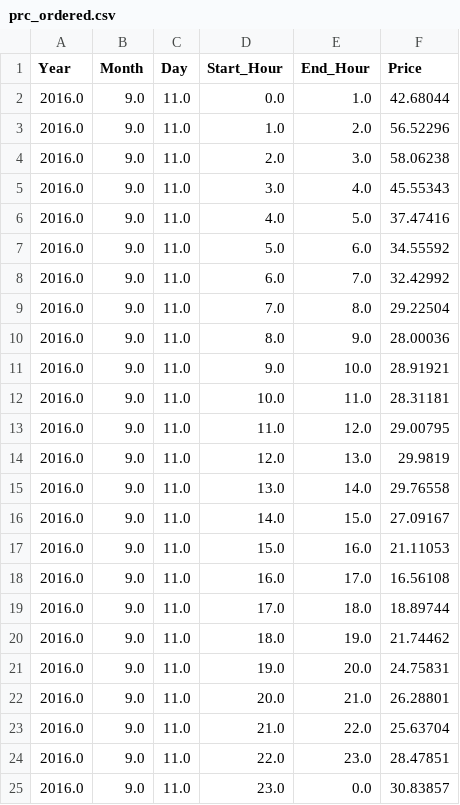
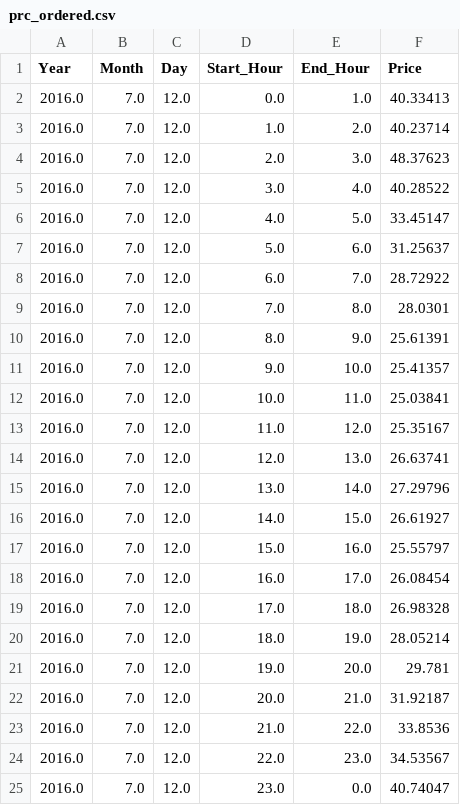
Before and after one commit to msdogan/HydropowerProject, a CSV file: Pumped_Storage/prc_ordered.csv, drawn as a sheet.

```diff
--- a/Pumped_Storage/prc_ordered.csv
+++ b/Pumped_Storage/prc_ordered.csv
@@ -1,25 +1,25 @@
 Year,Month,Day,Start_Hour,End_Hour,Price
-2016.0,9.0,11.0,0.0,1.0,42.68044
-2016.0,9.0,11.0,1.0,2.0,56.52296
-2016.0,9.0,11.0,2.0,3.0,58.06238
-2016.0,9.0,11.0,3.0,4.0,45.55343
-2016.0,9.0,11.0,4.0,5.0,37.47416
-2016.0,9.0,11.0,5.0,6.0,34.55592
-2016.0,9.0,11.0,6.0,7.0,32.42992
-2016.0,9.0,11.0,7.0,8.0,29.22504
-2016.0,9.0,11.0,8.0,9.0,28.00036
-2016.0,9.0,11.0,9.0,10.0,28.91921
-2016.0,9.0,11.0,10.0,11.0,28.31181
-2016.0,9.0,11.0,11.0,12.0,29.00795
-2016.0,9.0,11.0,12.0,13.0,29.9819
-2016.0,9.0,11.0,13.0,14.0,29.76558
-2016.0,9.0,11.0,14.0,15.0,27.09167
-2016.0,9.0,11.0,15.0,16.0,21.11053
-2016.0,9.0,11.0,16.0,17.0,16.56108
-2016.0,9.0,11.0,17.0,18.0,18.89744
-2016.0,9.0,11.0,18.0,19.0,21.74462
-2016.0,9.0,11.0,19.0,20.0,24.75831
-2016.0,9.0,11.0,20.0,21.0,26.28801
-2016.0,9.0,11.0,21.0,22.0,25.63704
-2016.0,9.0,11.0,22.0,23.0,28.47851
-2016.0,9.0,11.0,23.0,0.0,30.83857
+2016.0,7.0,12.0,0.0,1.0,40.33413
+2016.0,7.0,12.0,1.0,2.0,40.23714
+2016.0,7.0,12.0,2.0,3.0,48.37623
+2016.0,7.0,12.0,3.0,4.0,40.28522
+2016.0,7.0,12.0,4.0,5.0,33.45147
+2016.0,7.0,12.0,5.0,6.0,31.25637
+2016.0,7.0,12.0,6.0,7.0,28.72922
+2016.0,7.0,12.0,7.0,8.0,28.0301
+2016.0,7.0,12.0,8.0,9.0,25.61391
+2016.0,7.0,12.0,9.0,10.0,25.41357
+2016.0,7.0,12.0,10.0,11.0,25.03841
+2016.0,7.0,12.0,11.0,12.0,25.35167
+2016.0,7.0,12.0,12.0,13.0,26.63741
+2016.0,7.0,12.0,13.0,14.0,27.29796
+2016.0,7.0,12.0,14.0,15.0,26.61927
+2016.0,7.0,12.0,15.0,16.0,25.55797
+2016.0,7.0,12.0,16.0,17.0,26.08454
+2016.0,7.0,12.0,17.0,18.0,26.98328
+2016.0,7.0,12.0,18.0,19.0,28.05214
+2016.0,7.0,12.0,19.0,20.0,29.781
+2016.0,7.0,12.0,20.0,21.0,31.92187
+2016.0,7.0,12.0,21.0,22.0,33.8536
+2016.0,7.0,12.0,22.0,23.0,34.53567
+2016.0,7.0,12.0,23.0,0.0,40.74047
```
Also changed, not shown: 19 other files.
